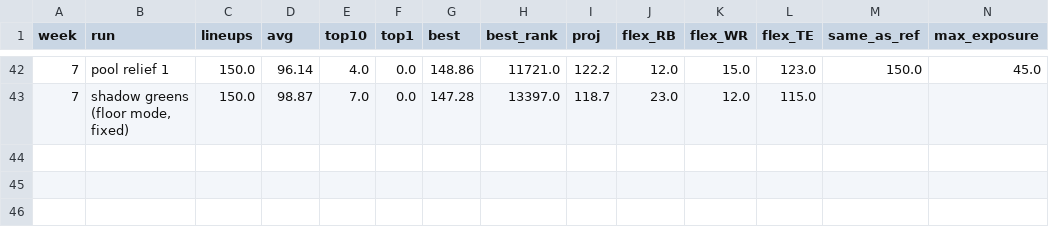
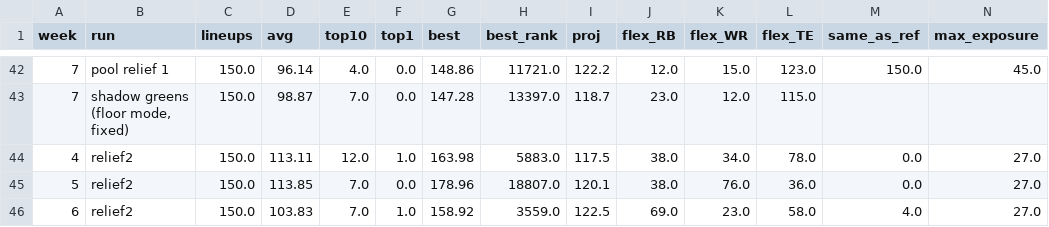
Before and after one commit to Authentic-66/FanDuel-DFS-Model, a CSV file: dfs-model/weeks/2026-w07/backtest_week8_prep.csv, drawn as a sheet; only a part is shown, gaps mark what is left out; rows hold the shown columns only; the diff names each change by its address in the sheet, - before the commit and + after, or states it on an @@ line.

```diff
--- a/dfs-model/weeks/2026-w07/backtest_week8_prep.csv
+++ b/dfs-model/weeks/2026-w07/backtest_week8_prep.csv
+row 44: 4 | relief2 | 150.0 | 113.11 | 12.0 | 1.0 | 163.98 | 5883.0 | 117.5 | 38.0 | 34.0 | 78.0 | 0.0 | 27.0
+row 45: 5 | relief2 | 150.0 | 113.85 | 7.0 | 0.0 | 178.96 | 18807.0 | 120.1 | 38.0 | 76.0 | 36.0 | 0.0 | 27.0
+row 46: 6 | relief2 | 150.0 | 103.83 | 7.0 | 1.0 | 158.92 | 3559.0 | 122.5 | 69.0 | 23.0 | 58.0 | 4.0 | 27.0
```
Also changed, not shown: 8 other files.
